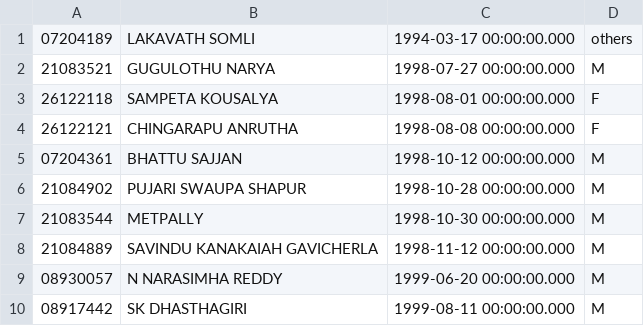
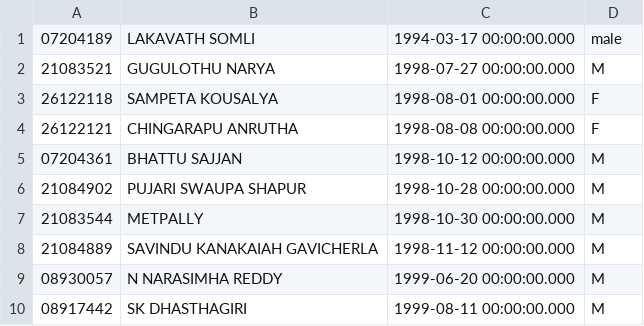
Before and after one commit to bojedlavenu/lenovo, a CSV file: lookrefcsv.csv, drawn as a sheet.

Commit message:
Update lookrefcsv.csv

```diff
--- a/lookrefcsv.csv
+++ b/lookrefcsv.csv
@@ -1,2 +1,2 @@
-07204189,LAKAVATH SOMLI,1994-03-17 00:00:00.000,others
+07204189,LAKAVATH SOMLI,1994-03-17 00:00:00.000,male
 21083521,GUGULOTHU NARYA,1998-07-27 00:00:00.000,M
```
